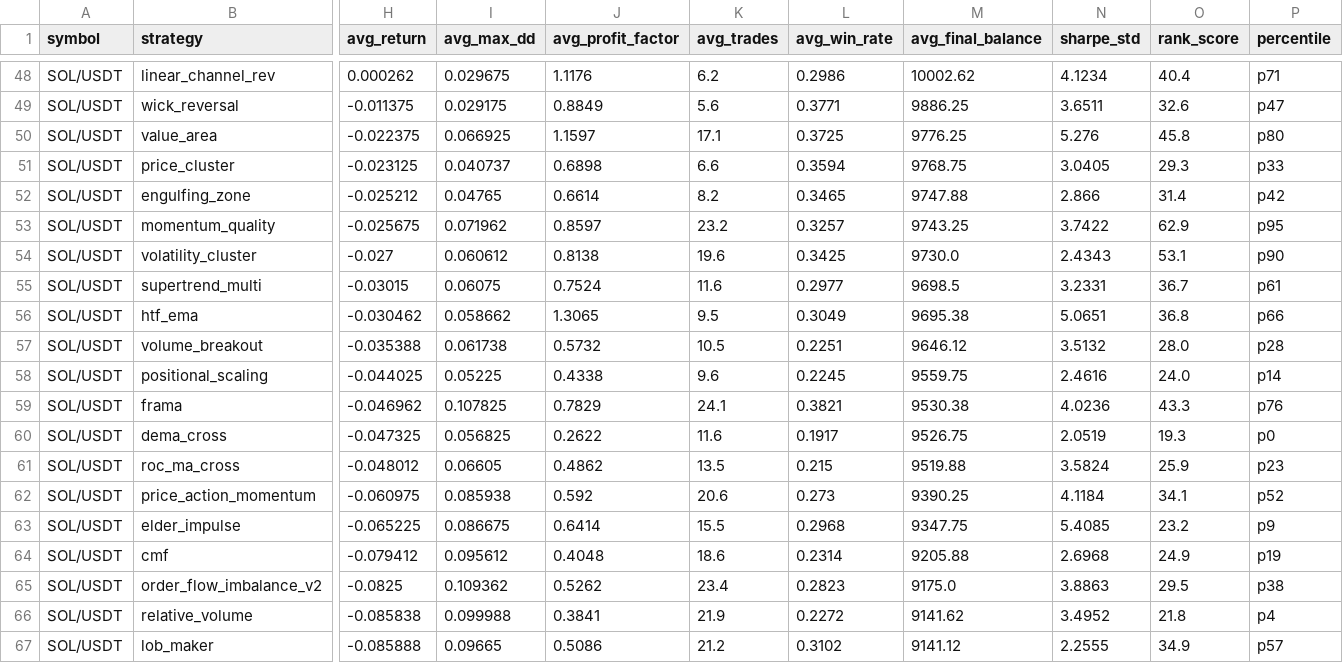
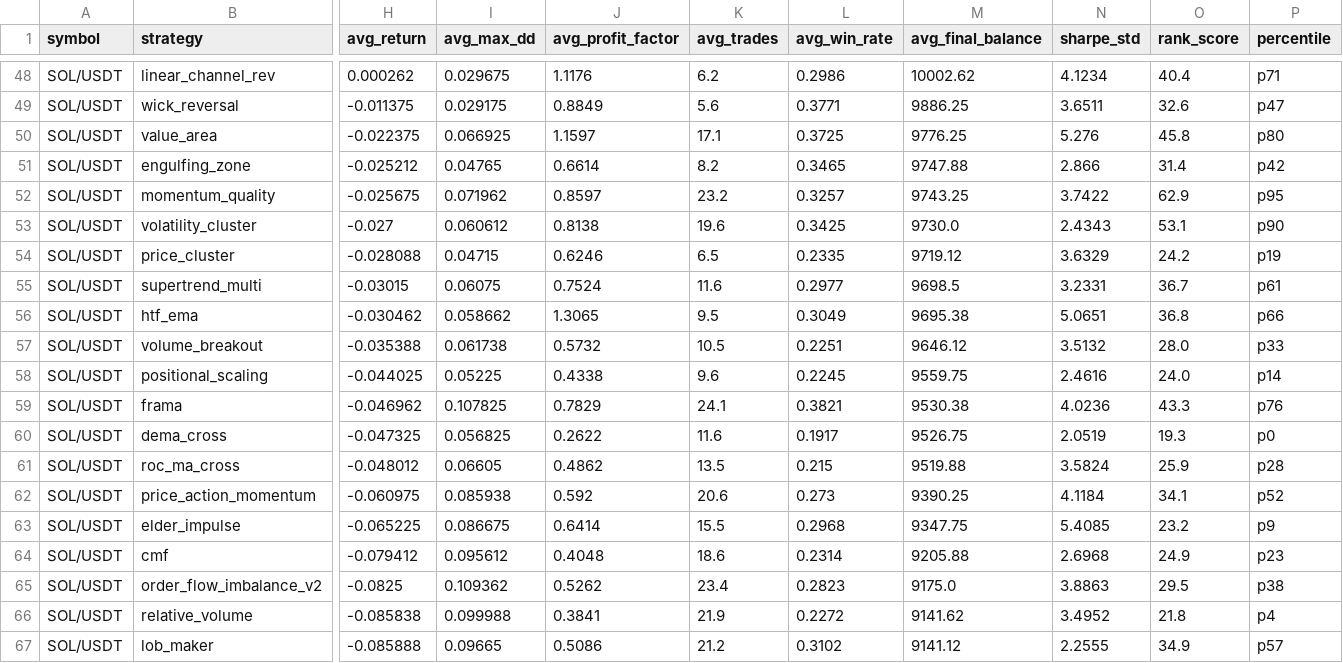
Before and after one commit to tjgus108/Trading, a CSV file: .claude-state/PAPER_SIMULATION_RESULTS.csv, drawn as a sheet; only a part is shown, gaps mark what is left out; removed rows and columns are numbered as before the commit, all else as after; rows hold the shown columns only; the diff covers the shown part only; the diff names each change by its address in the sheet, - before the commit and + after, or states it on an @@ line.

```diff
--- a/.claude-state/PAPER_SIMULATION_RESULTS.csv
+++ b/.claude-state/PAPER_SIMULATION_RESULTS.csv
-row 51: SOL/USDT | price_cluster | -0.023125 | 0.040737 | 0.6898 | 6.6 | 0.3594 | 9768.75 | 3.0405 | 29.3 | p33
+row 54: SOL/USDT | price_cluster | -0.028088 | 0.04715 | 0.6246 | 6.5 | 0.2335 | 9719.12 | 3.6329 | 24.2 | p19
-P57 (percentile): p28
+P57 (percentile): p33
-P61 (percentile): p23
+P61 (percentile): p28
-P64 (percentile): p19
+P64 (percentile): p23
```
Also changed, not shown: 2 added rows, 2 removed rows and 56 edited cells elsewhere in this file, 9 other files.
